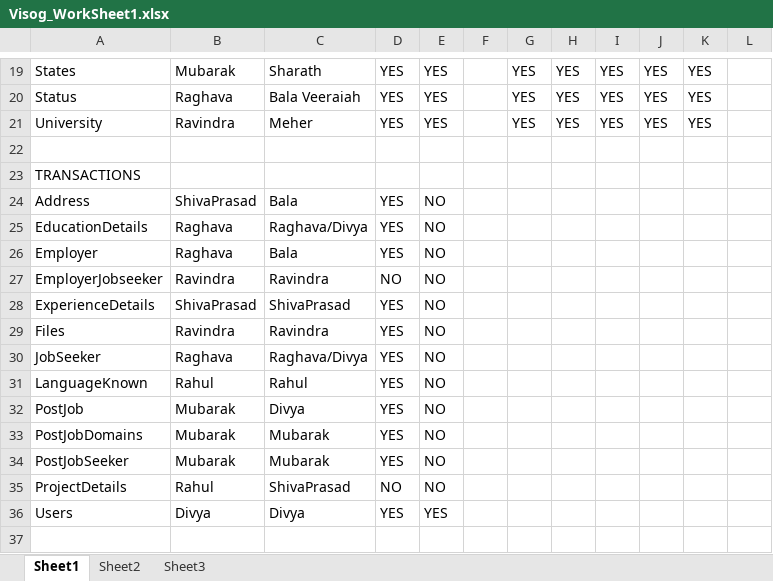
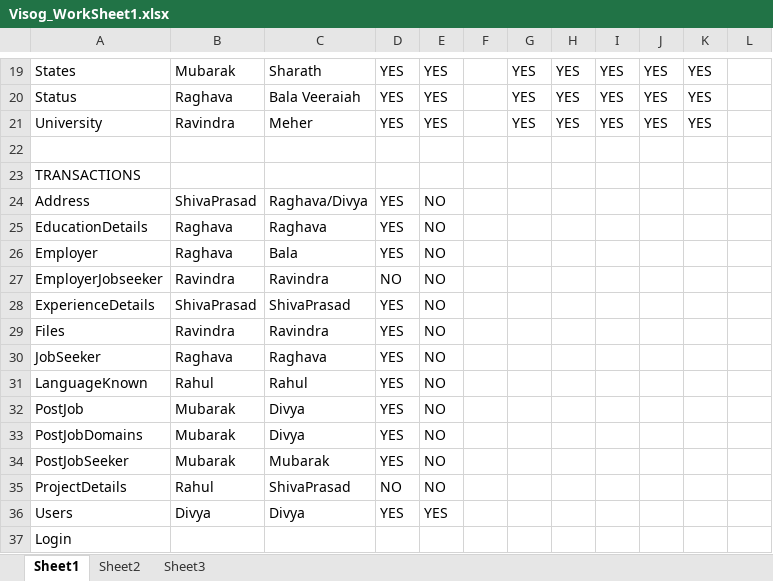
Before and after one commit to Visog/Job-Portal-Api, an Excel workbook: visog-job-portal-api/src/main/resources/Excel_Worksheet/Visog_WorkSheet1.xlsx, sheet Sheet1, drawn as a sheet; only a part is shown, gaps mark what is left out; values as stored, in another font and other column widths than the file's, no borders; the diff names each change by its address in the sheet, - before the commit and + after, or states it on an @@ line.

```diff
--- a/visog-job-portal-api/src/main/resources/Excel_Worksheet/Visog_WorkSheet1.xlsx (sheet Sheet1)
+++ b/visog-job-portal-api/src/main/resources/Excel_Worksheet/Visog_WorkSheet1.xlsx (sheet Sheet1)
-C24: Bala
+C24: Raghava/Divya
-C25: Raghava/Divya
+C25: Raghava
-C30: Raghava/Divya
+C30: Raghava
-C33: Mubarak
+C33: Divya
+row 37: Login
```
Also changed, not shown: 17 other files.
